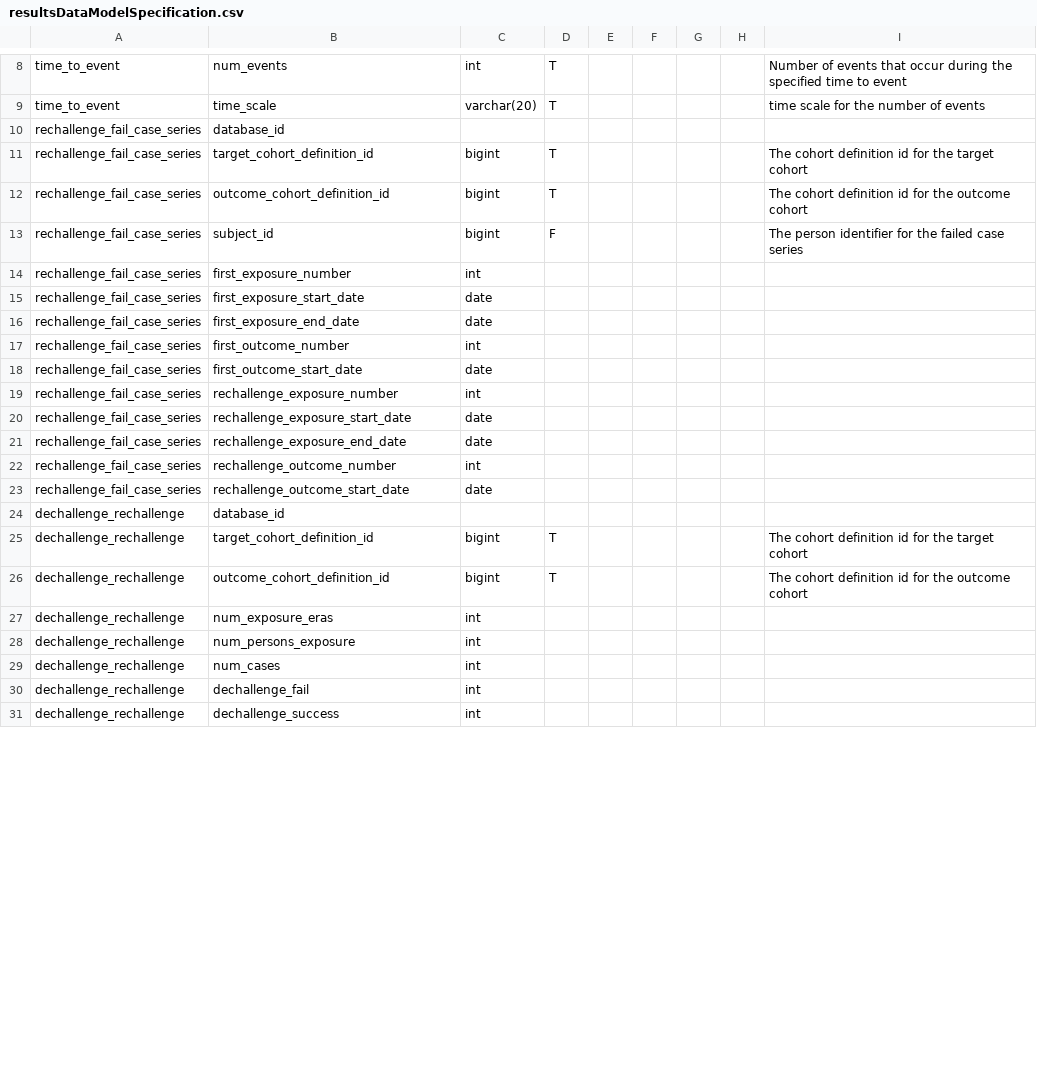
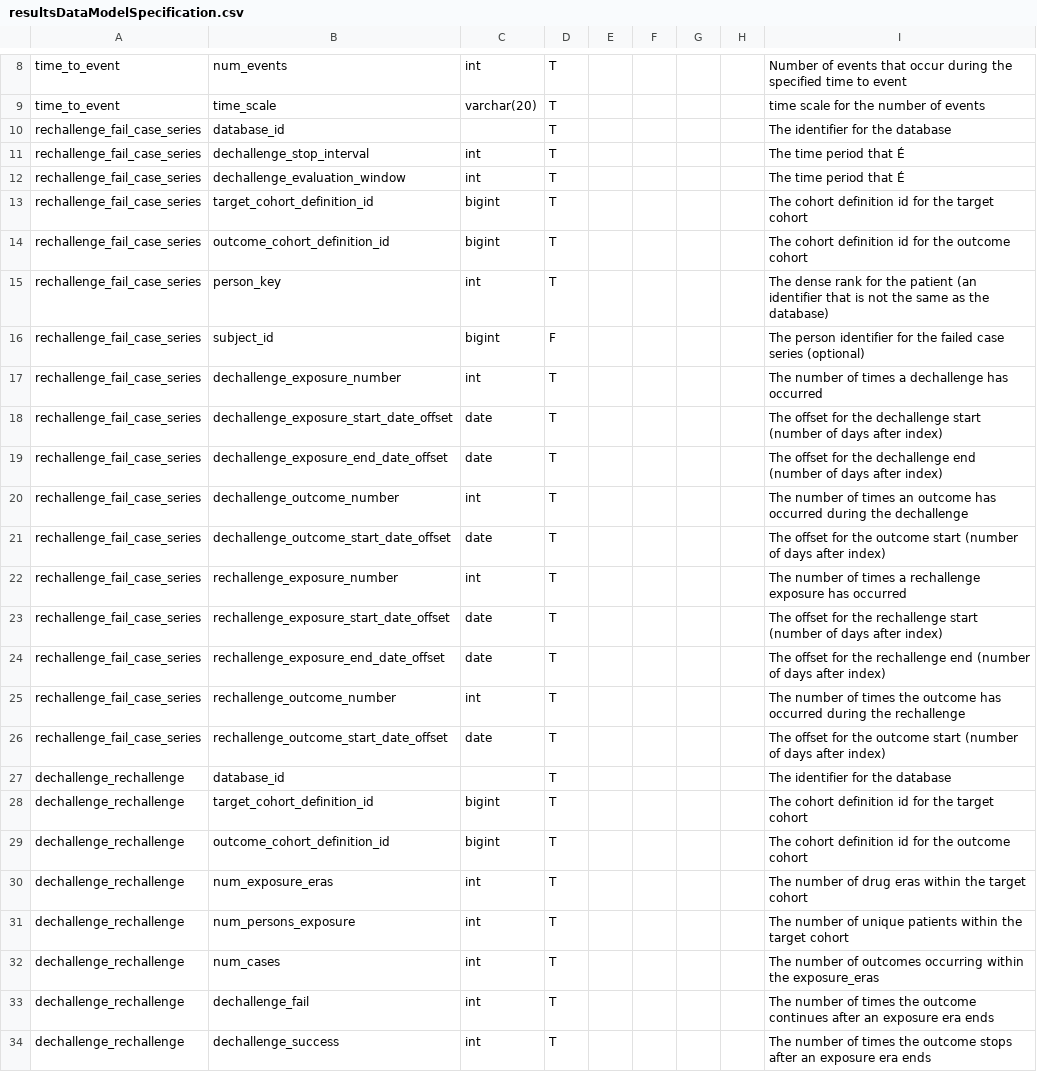
Before and after one commit to jreps/DescriptiveStudies, a CSV file: inst/settings/resultsDataModelSpecification.csv, drawn as a sheet; only a part is shown, gaps mark what is left out; addresses are those after the commit; the diff covers the shown part only; the diff names each change by its address in the sheet, - before the commit and + after, or states it on an @@ line.

Commit message:
updated failed case series

```diff
--- a/inst/settings/resultsDataModelSpecification.csv
+++ b/inst/settings/resultsDataModelSpecification.csv
-D10: (empty)
+D10: T
-I10: (empty)
+I10: The identifier for the database
+row 11: rechallenge_fail_case_series | dechallenge_stop_interval | int | T |  |  |  |  | The time period that É
+row 12: rechallenge_fail_case_series | dechallenge_evaluation_window | int | T |  |  |  |  | The time period that É
+row 15: rechallenge_fail_case_series | person_key | int | T |  |  |  |  | The dense rank for the patient (an identifier that is not the same as the database)
-I16: …case series
+I16: …case series (optional)
-B17: first_exposure_number
+B17: dechallenge_exposure_number
-D17:D27: (empty)
+D17:D27: T
-I17: (empty)
+I17: The number of times a dechallenge has occurred
-B18: first_exposure_start_date
+B18: dechallenge_exposure_start_date_offset
-I18: (empty)
+I18: The offset for the dechallenge start (number of days after index)
-B19: first_exposure_end_date
+B19: dechallenge_exposure_end_date_offset
-I19: (empty)
+I19: The offset for the dechallenge end (number of days after index)
-B20: first_outcome_number
+B20: dechallenge_outcome_number
-I20: (empty)
+I20: The number of times an outcome has occurred during the dechallenge
-B21: first_outcome_start_date
+B21: dechallenge_outcome_start_date_offset
-I21: (empty)
+I21: The offset for the outcome start (number of days after index)
-I22: (empty)
+I22: The number of times a rechallenge exposure has occurred
-B23: rechallenge_exposure_start_date
+B23: rechallenge_exposure_start_date_offset
-I23: (empty)
+I23: The offset for the rechallenge start (number of days after index)
-B24: rechallenge_exposure_end_date
+B24: rechallenge_exposure_end_date_offset
-I24: (empty)
+I24: The offset for the rechallenge end (number of days after index)
-I25: (empty)
+I25: The number of times the outcome has occurred during the rechallenge
-B26: rechallenge_outcome_start_date
+B26: rechallenge_outcome_start_date_offset
-I26: (empty)
+I26: The offset for the outcome start (number of days after index)
-I27: (empty)
+I27: The identifier for the database
-D30:D34: (empty)
+D30:D34: T
-I30: (empty)
+I30: The number of drug eras within the target cohort
-I31: (empty)
+I31: The number of unique patients within the target cohort
-I32: (empty)
+I32: The number of outcomes occurring within the exposure_eras
-I33: (empty)
+I33: The number of times the outcome continues after an exposure era ends
-I34: (empty)
+I34: The number of times the outcome stops after an exposure era ends
```
Also changed, not shown: 90 edited cells elsewhere in this file, 8 other files.
